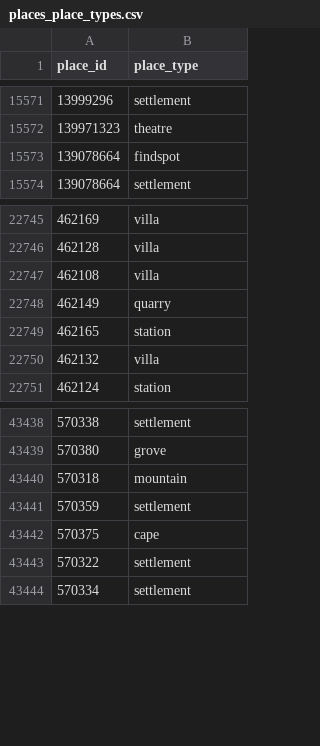
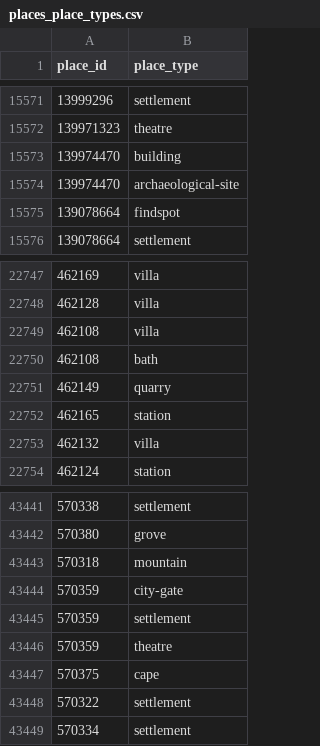
Before and after one commit to isawnyu/pleiades.datasets, a CSV file: data/gis/places_place_types.csv, drawn as a sheet; only a part is shown, gaps mark what is left out; the diff names each change by its address in the sheet, - before the commit and + after, or states it on an @@ line.

```diff
--- a/data/gis/places_place_types.csv
+++ b/data/gis/places_place_types.csv
+row 15573: 139974470 | building
+row 15574: 139974470 | archaeological-site
+row 22750: 462108 | bath
+row 43444: 570359 | city-gate
+row 43446: 570359 | theatre
```
Also changed, not shown: 1 other file.
